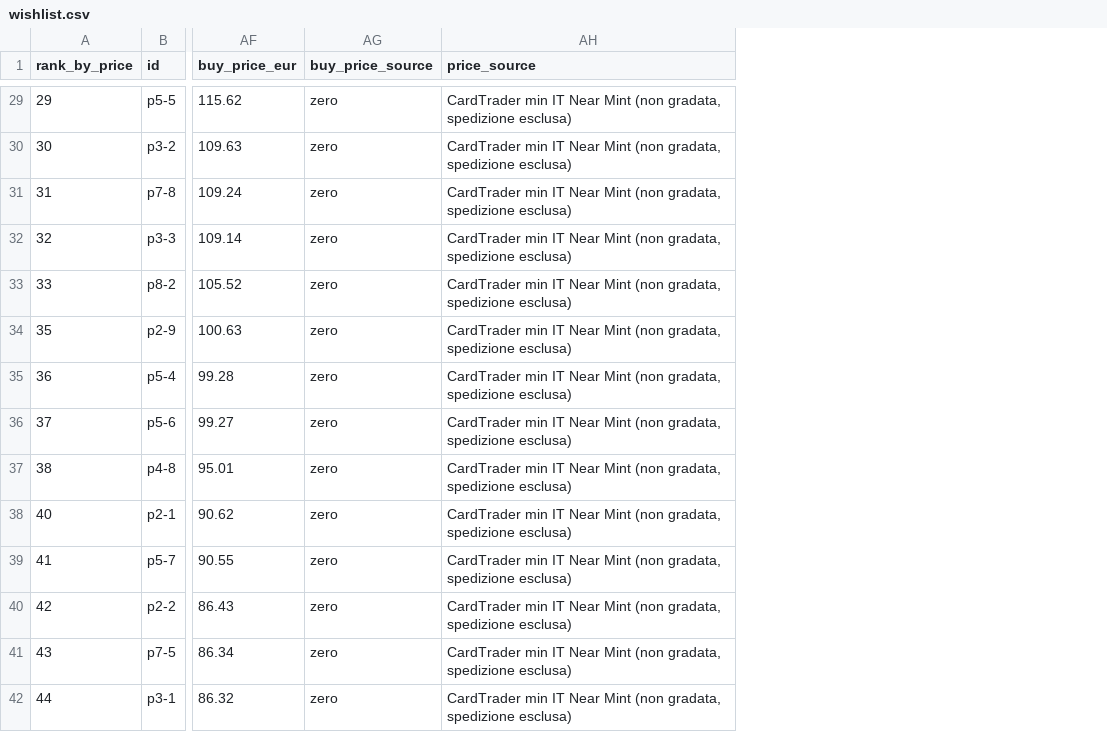
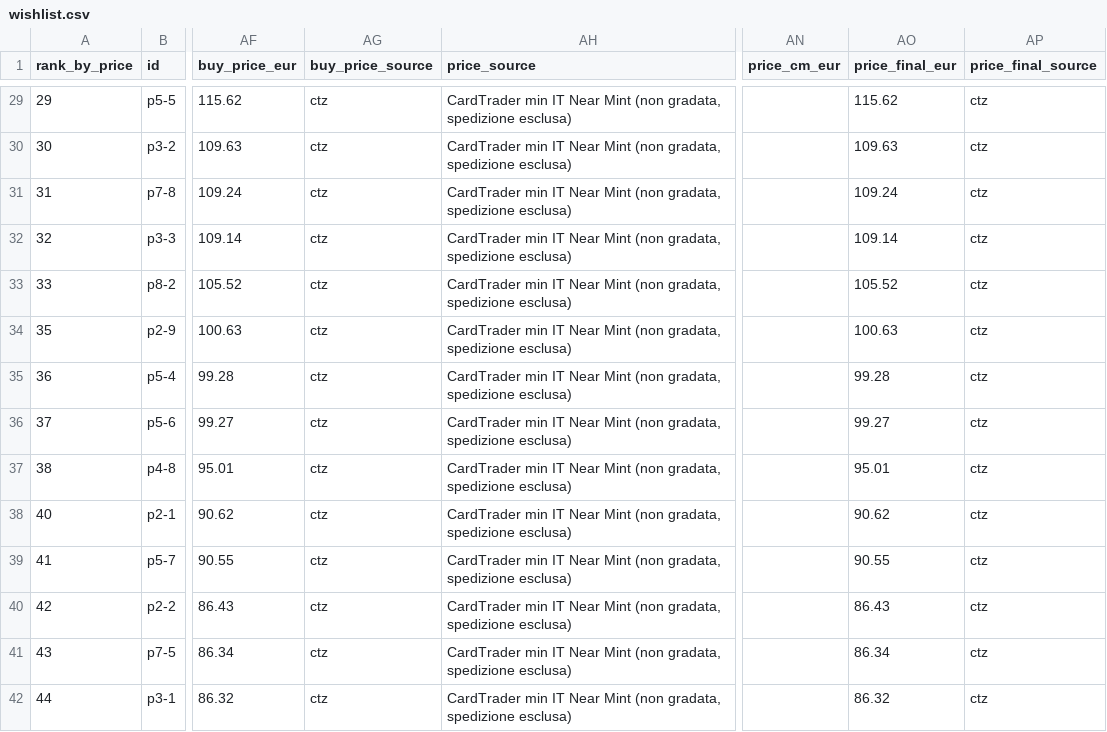
Before and after one commit to ixion89-cpu/pokemon-wishlist-data, a CSV file: data/wishlist.csv, drawn as a sheet; only a part is shown, gaps mark what is left out; the diff covers the shown part only; the diff names each change by its address in the sheet, - before the commit and + after, or states it on an @@ line.

```diff
--- a/data/wishlist.csv
+++ b/data/wishlist.csv
+column AN (price_cm_eur), empty
+column AO (price_final_eur), rows 29-42: 115.62 | 109.63 | 109.24 | 109.14 | 105.52 | 100.63 | 99.28 | 99.27 | 95.01 | 90.62 | 90.55 | 86.43 | 86.34 | 86.32
+column AP (price_final_source), rows 29-42: all ctz
-AG29:AG42 (buy_price_source): zero
+AG29:AG42 (buy_price_source): ctz
```
Also changed, not shown: 53 edited cells elsewhere in this file, 9 other files.
